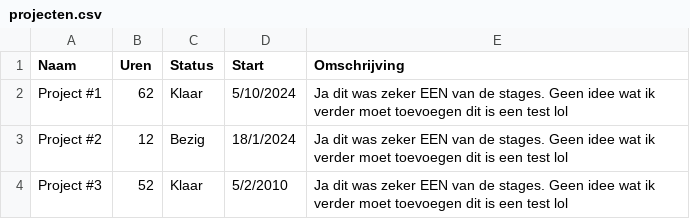
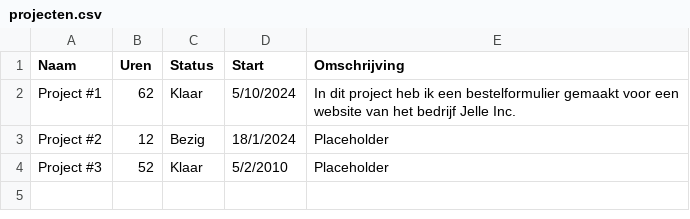
Before and after one commit to SnelleJelle05/Smjkkl-, a CSV file: public/Assets/CSV/projecten.csv, drawn as a sheet.

```diff
--- a/public/Assets/CSV/projecten.csv
+++ b/public/Assets/CSV/projecten.csv
@@ -1,4 +1,4 @@
 Naam,Uren,Status,Start,Omschrijving
-Project #1,62,Klaar,5/10/2024,Ja dit was zeker EEN van de stages. Geen idee wat ik verder moet toevoegen dit is een test lol
-Project #2,12,Bezig,18/1/2024,Ja dit was zeker EEN van de stages. Geen idee wat ik verder moet toevoegen dit is een test lol
-Project #3,52,Klaar,5/2/2010,Ja dit was zeker EEN van de stages. Geen idee wat ik verder moet toevoegen dit is een test lol
+Project #1,62,Klaar,5/10/2024,In dit project heb ik een bestelformulier gemaakt voor een website van het bedrijf Jelle Inc.
+Project #2,12,Bezig,18/1/2024,Placeholder
+Project #3,52,Klaar,5/2/2010,Placeholder
```
Also changed, not shown: 4 other files.
